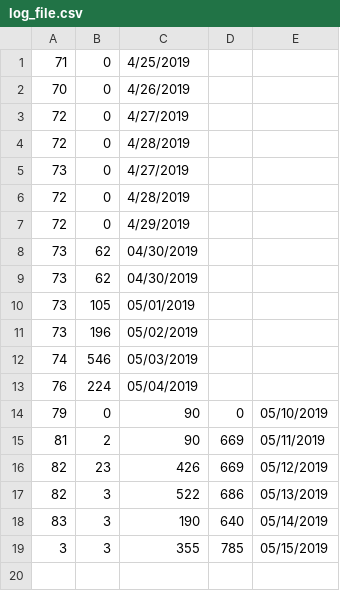
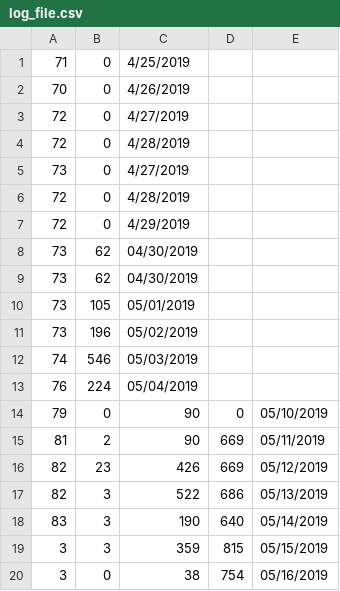
Before and after one commit to KhangOP/PaladinsAssistantBot, a CSV file: log_file.csv, drawn as a sheet.

```diff
--- a/log_file.csv
+++ b/log_file.csv
@@ -18,2 +18,3 @@
 83, 3, 190, 640, 05/14/2019
-3, 3, 355, 785, 05/15/2019
+3, 3, 359, 815, 05/15/2019
+3, 0, 38, 754, 05/16/2019
```
Also changed, not shown: 2 other files.
